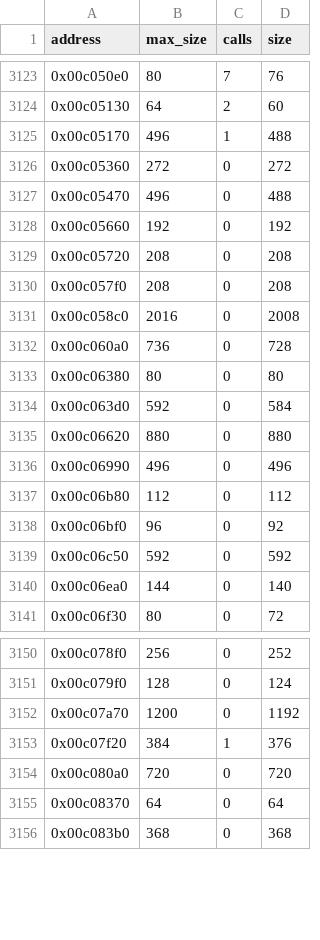
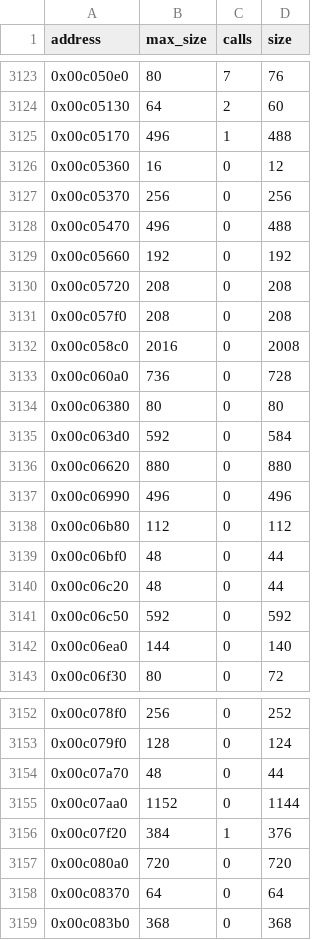
Before and after one commit to Subarasheese/pes6decomp, a CSV file: config/overlays/game/functions.csv, drawn as a sheet; only a part is shown, gaps mark what is left out.

```diff
--- a/config/overlays/game/functions.csv
+++ b/config/overlays/game/functions.csv
@@ -3125,3 +3125,4 @@ address,max_size,calls,size
 0x00c05170,496,1,488
-0x00c05360,272,0,272
+0x00c05360,16,0,12
+0x00c05370,256,0,256
 0x00c05470,496,0,488
@@ -3137,3 +3138,4 @@ address,max_size,calls,size
 0x00c06b80,112,0,112
-0x00c06bf0,96,0,92
+0x00c06bf0,48,0,44
+0x00c06c20,48,0,44
 0x00c06c50,592,0,592
@@ -3151,3 +3153,4 @@ address,max_size,calls,size
 0x00c079f0,128,0,124
-0x00c07a70,1200,0,1192
+0x00c07a70,48,0,44
+0x00c07aa0,1152,0,1144
 0x00c07f20,384,1,376
```
Also changed, not shown: 3 other files.
